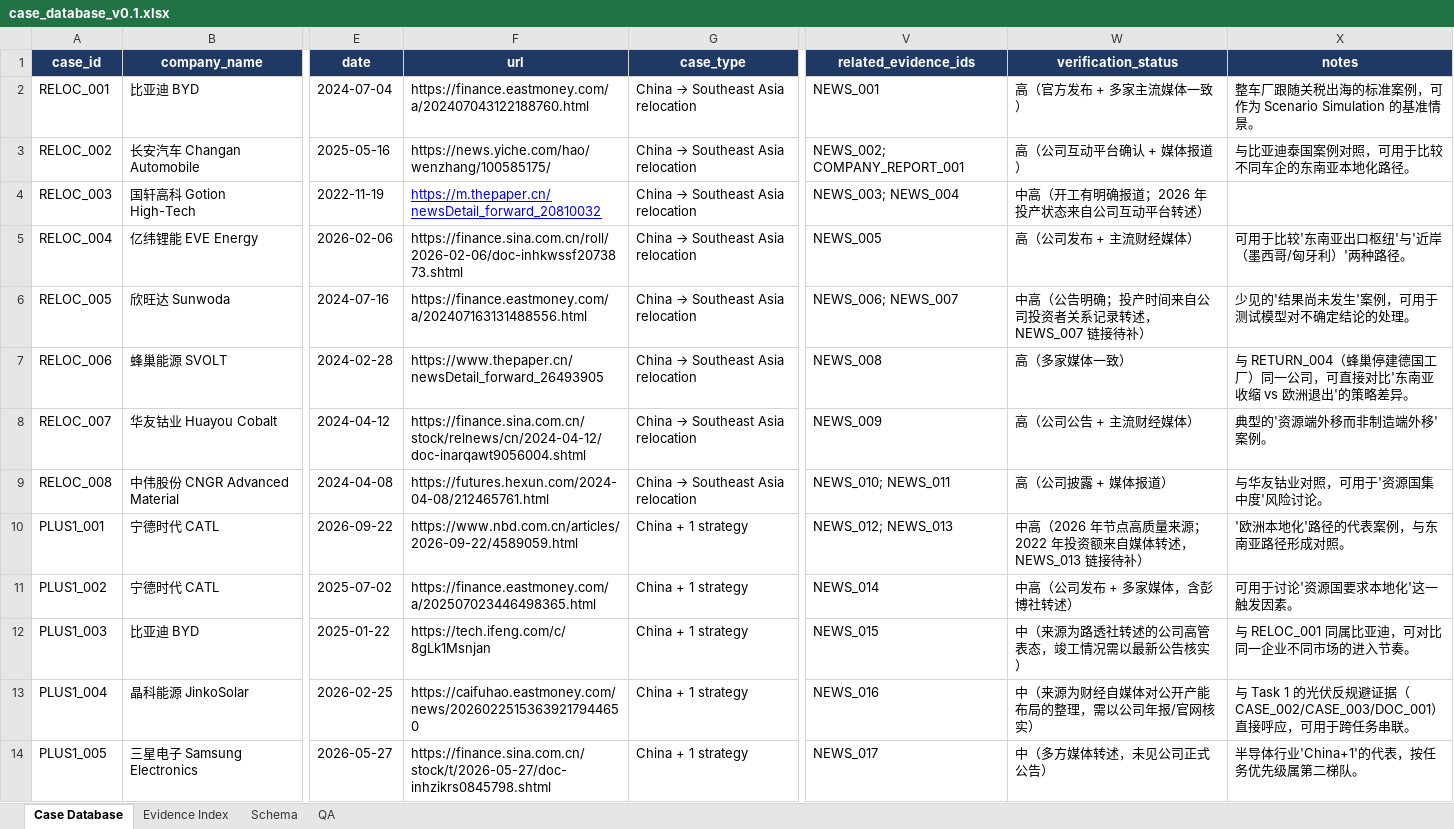
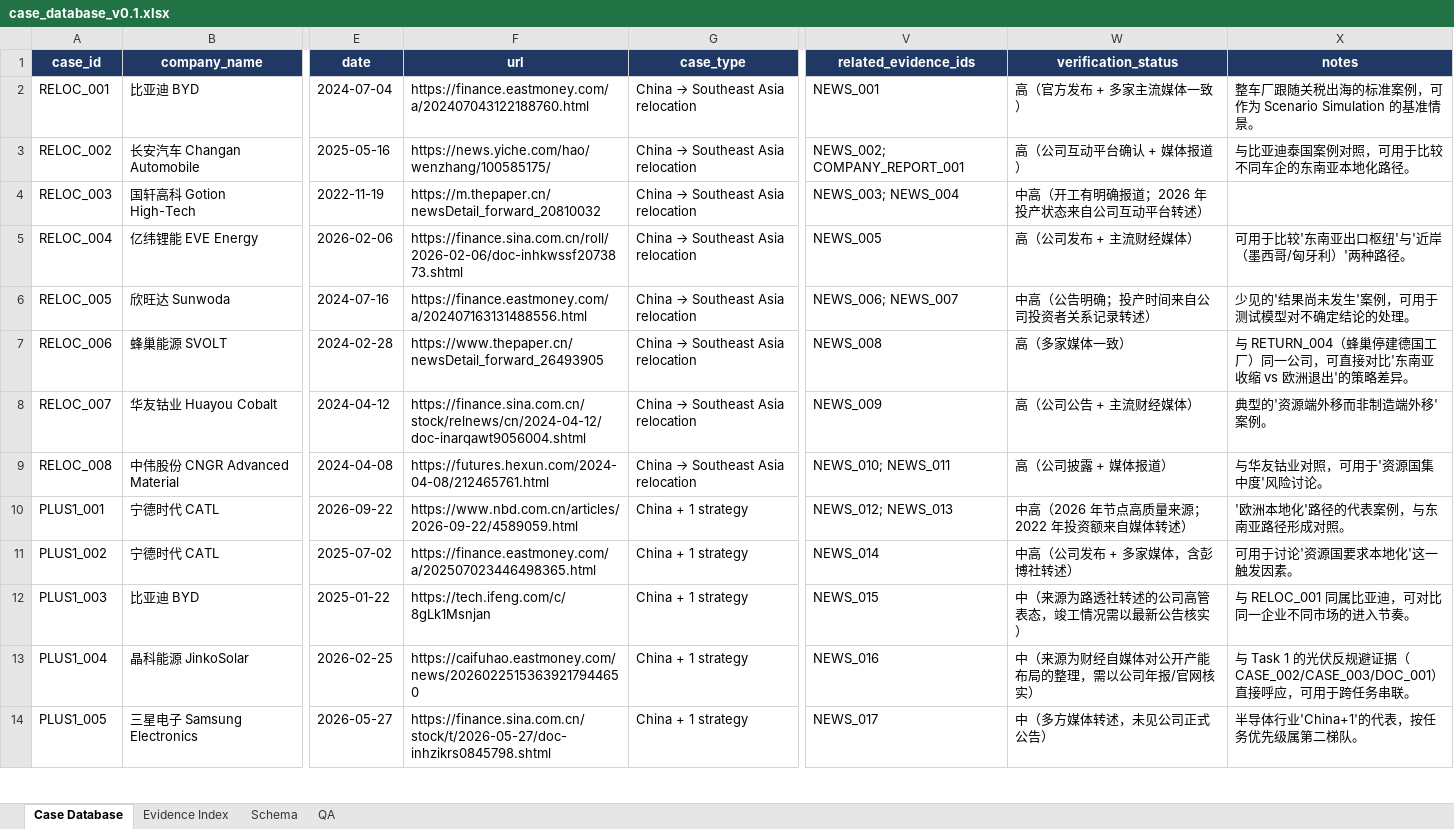
Before and after one commit to RiaYanvv/project, an Excel workbook: data/processed/case_database_v0.1.xlsx, sheet Case Database, drawn as a sheet; only a part is shown, gaps mark what is left out; values as stored, in another font and other column widths than the file's, no borders; the diff names each change by its address in the sheet, - before the commit and + after, or states it on an @@ line.

Commit message:
data: canonicalise case risks and refresh case corpus / evaluation outputs
- case_database_v0.1: related_risk now in the Task 1 six-category order,
  RETURN_003 Cost Risk dropped, NEWS_004/007/013 links verified
- raw/case/*.md regenerated so the corpus matches the workbook
- evaluation/* recomputed after the case-corpus refresh (metrics unchanged:
  risk recall 0.461 / precision 0.676, citation completeness 100%)

```diff
--- a/data/processed/case_database_v0.1.xlsx (sheet Case Database)
+++ b/data/processed/case_database_v0.1.xlsx (sheet Case Database)
@@ F4 underline: on → off, text colour: #0000FF → black @@
-W6 (verification_status): 中高（公告明确；投产时间来自公司投资者关系记录转述，NEWS_007 链接待补）
+W6 (verification_status): 中高（公告明确；投产时间来自公司投资者关系记录转述）
-W10 (verification_status): 中高（2026 年节点高质量来源；2022 年投资额来自媒体转述，NEWS_013 链接待补）
+W10 (verification_status): 中高（2026 年节点高质量来源；2022 年投资额来自媒体转述）
```
Also changed, not shown: sheet QA, data/evaluation/benchmark_results.xlsx, data/evaluation/evidence_quality_test.xlsx, 18 other files.
